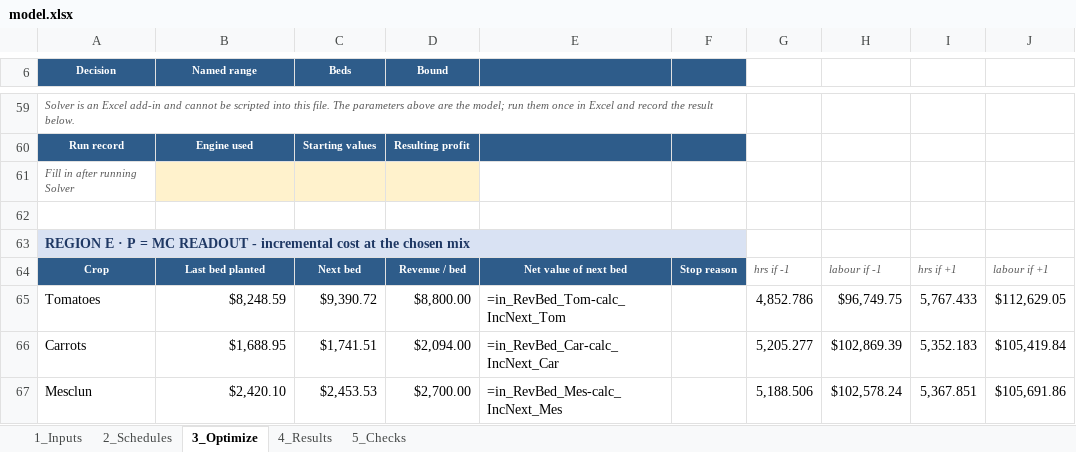
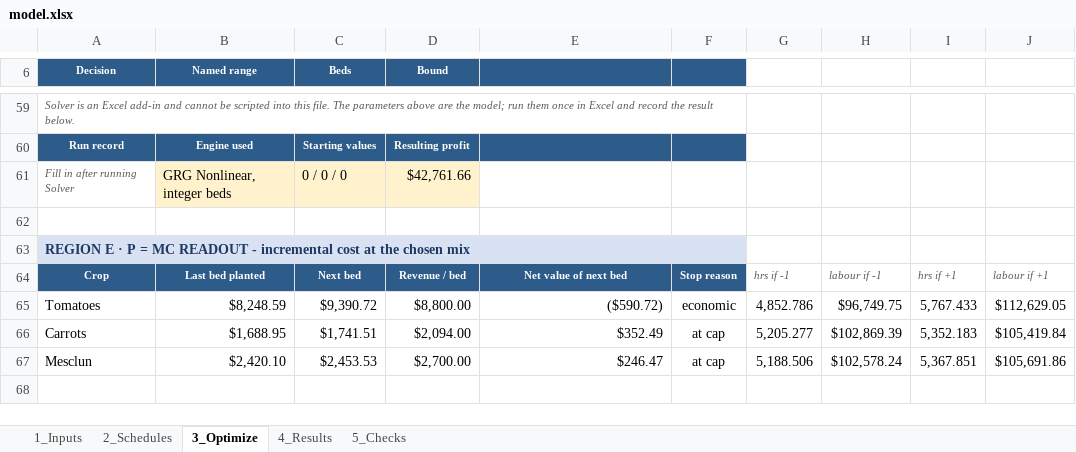
Before and after one commit to Isaiah-Stewart/Isaiah-Stewart, an Excel workbook: capabilities/marginal-analysis/model.xlsx, sheet 3_Optimize, drawn as a sheet; only a part is shown, gaps mark what is left out; values as stored, in another font and other column widths than the file's, no borders; formulas without a stored value are shown as written; conditional formats not drawn; removed rows and columns are numbered as before the commit, all else as after; the diff names each change by its address in the sheet, - before the commit and + after, or states it on an @@ line.

```diff
--- a/capabilities/marginal-analysis/model.xlsx (sheet 3_Optimize)
+++ b/capabilities/marginal-analysis/model.xlsx (sheet 3_Optimize)
-row 61: Fill in after running Solver
+row 61: Fill in after running Solver | GRG Nonlinear, integer beds | 0 / 0 / 0 | $42,761.66
-E65: =in_RevBed_Tom-calc_IncNext_Tom
+E65: ($590.72)
-F65: (empty)
+F65: economic
-E66: =in_RevBed_Car-calc_IncNext_Car
+E66: $352.49
-F66:F67: (empty)
+F66:F67: at cap
-E67: =in_RevBed_Mes-calc_IncNext_Mes
+E67: $246.47
```
Also changed, not shown: sheet 4_Results, sheet 2_Schedules, charts or pictures, 3 other files.
